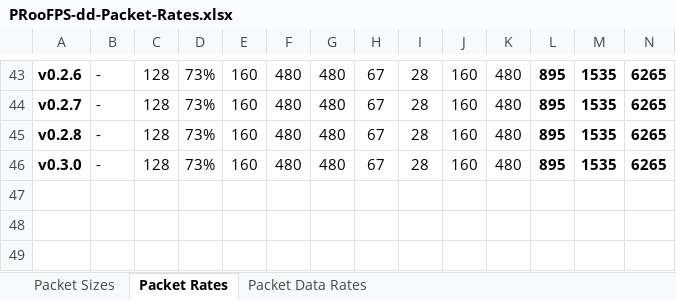
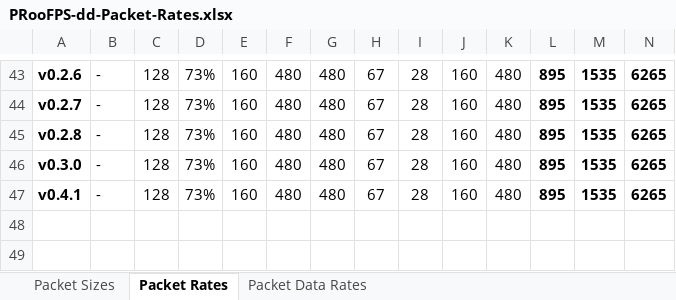
Before and after one commit to proof88/PRooFPS-dd, an Excel workbook: doc/PRooFPS-dd-Packet-Rates.xlsx, sheet Packet Rates, drawn as a sheet; only a part is shown, gaps mark what is left out; values as stored, in another font and other column widths than the file's, no borders; conditional formats not drawn; rows hold the shown columns only; the diff names each change by its address in the sheet, - before the commit and + after, or states it on an @@ line.

Commit message:
Update PRooFPS-dd-Packet-Rates.xlsx

```diff
--- a/doc/PRooFPS-dd-Packet-Rates.xlsx (sheet Packet Rates)
+++ b/doc/PRooFPS-dd-Packet-Rates.xlsx (sheet Packet Rates)
-row 47: (empty)
+row 47: v0.4.1 | - | 128 | 73% | 160 | 480 | 480 | 67 | 28 | 160 | 480 | 895 | 1535 | 6265
```
Also changed, not shown: sheet Packet Data Rates, sheet Packet Sizes.
